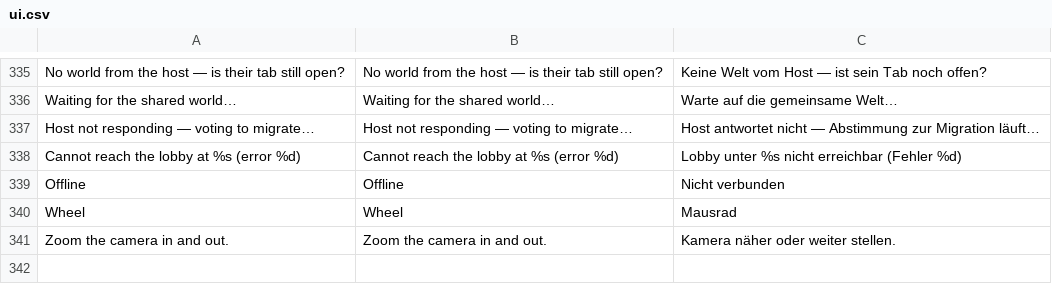
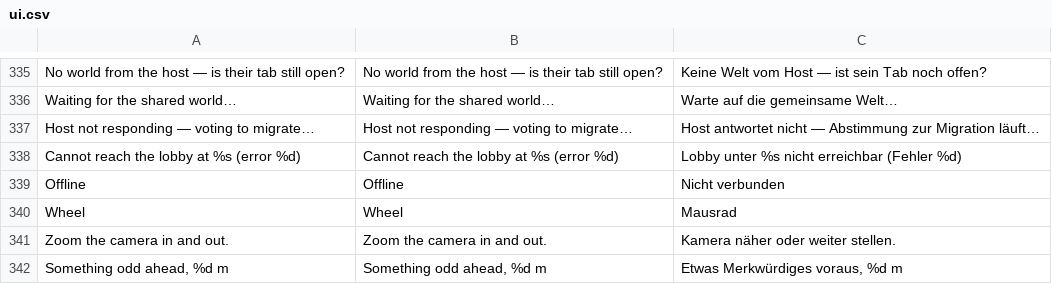
Before and after one commit to korjavin/godot-test1, a CSV file: assets/translations/ui.csv, drawn as a sheet; only a part is shown, gaps mark what is left out.

```diff
--- a/assets/translations/ui.csv
+++ b/assets/translations/ui.csv
@@ -359 +359,2 @@ Offline,Offline,Nicht verbunden
 "Zoom the camera in and out.","Zoom the camera in and out.","Kamera näher oder weiter stellen."
+"Something odd ahead, %d m","Something odd ahead, %d m","Etwas Merkwürdiges voraus, %d m"
```
Also changed, not shown: 6 other files.
